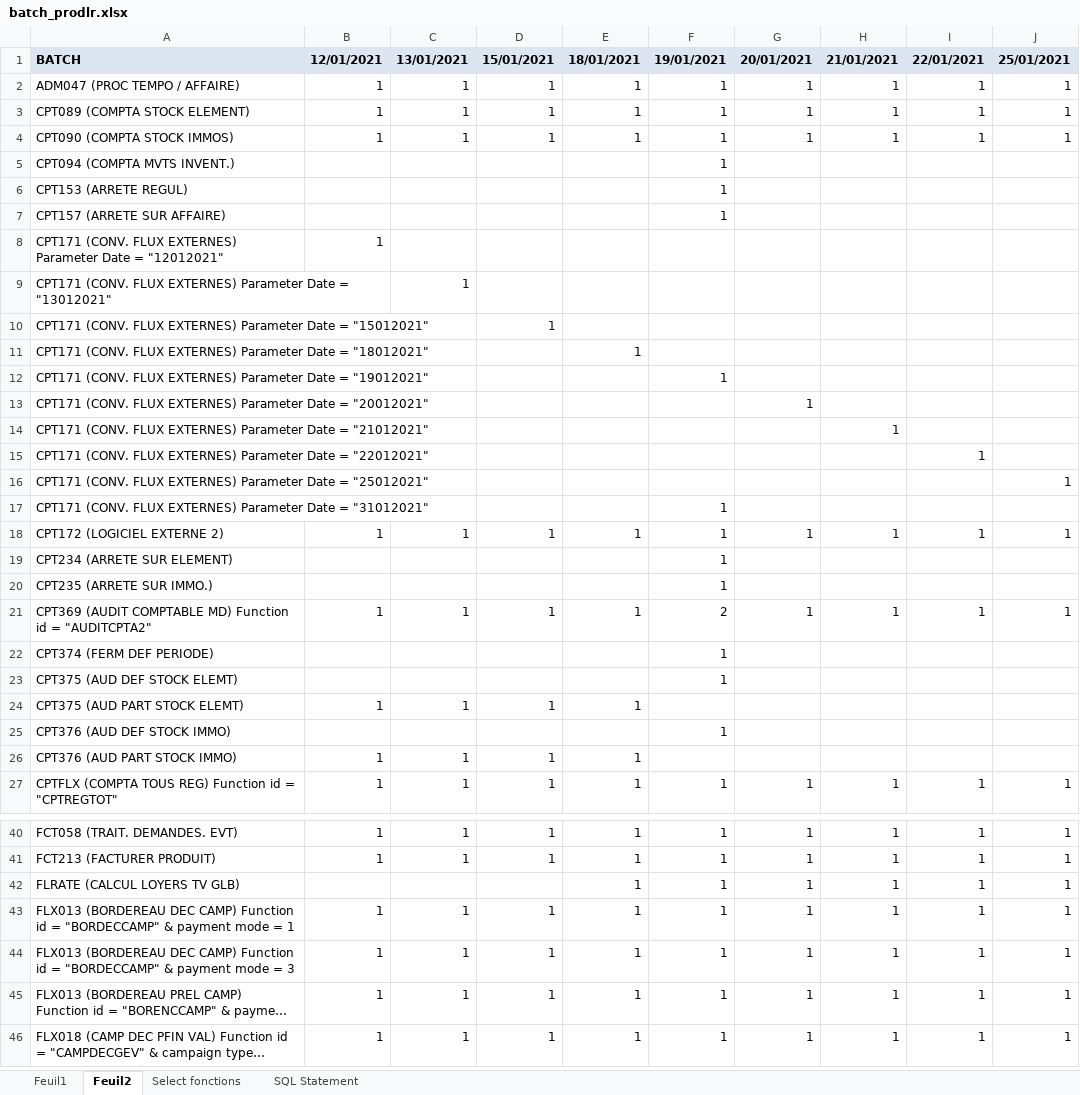
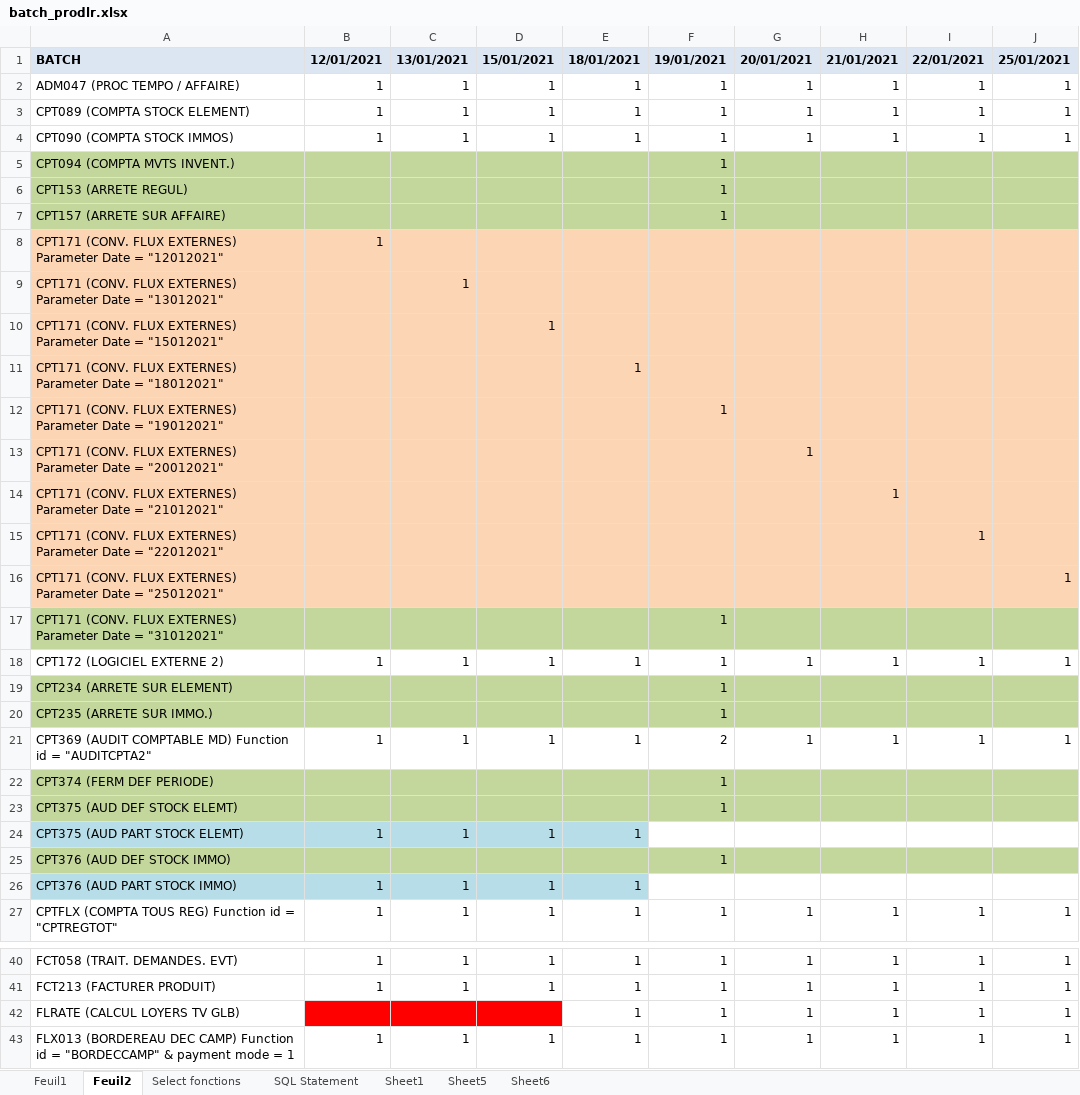
Before and after one commit to cambyze/migration-tools, an Excel workbook: batch_prodlr.xlsx, sheet Feuil2, drawn as a sheet; only a part is shown, gaps mark what is left out; the shorter side is filled out with more unchanged rows; long unchanged cells end in …; values as stored, in another font and other column widths than the file's, no borders; the diff names each change by its address in the sheet, - before the commit and + after, or states it on an @@ line.

Commit message:
New sheets
Signed-off-by: cambyze <cambyze@gmail.com>

```diff
--- a/batch_prodlr.xlsx (sheet Feuil2)
+++ b/batch_prodlr.xlsx (sheet Feuil2)
+sheet tab: Sheet1
+sheet tab: Sheet5
+sheet tab: Sheet6
-A5:J7 fill: none
+A5:J7 fill: #C3D69B
-A8:J16 fill: none
+A8:J16 fill: #FCD5B5
-A17:J17 fill: none
+A17:J17 fill: #C3D69B
-A19:J20 fill: none
+A19:J20 fill: #C3D69B
-A22:J23 fill: none
+A22:J23 fill: #C3D69B
-A24:E24 fill: none
+A24:E24 fill: #B7DEE8
-A25:J25 fill: none
+A25:J25 fill: #C3D69B
-A26:E26 fill: none
+A26:E26 fill: #B7DEE8
-B42:D42 fill: none
+B42:D42 fill: #FF0000
```
Also changed, not shown: sheet Select fonctions, sheet Feuil1.
